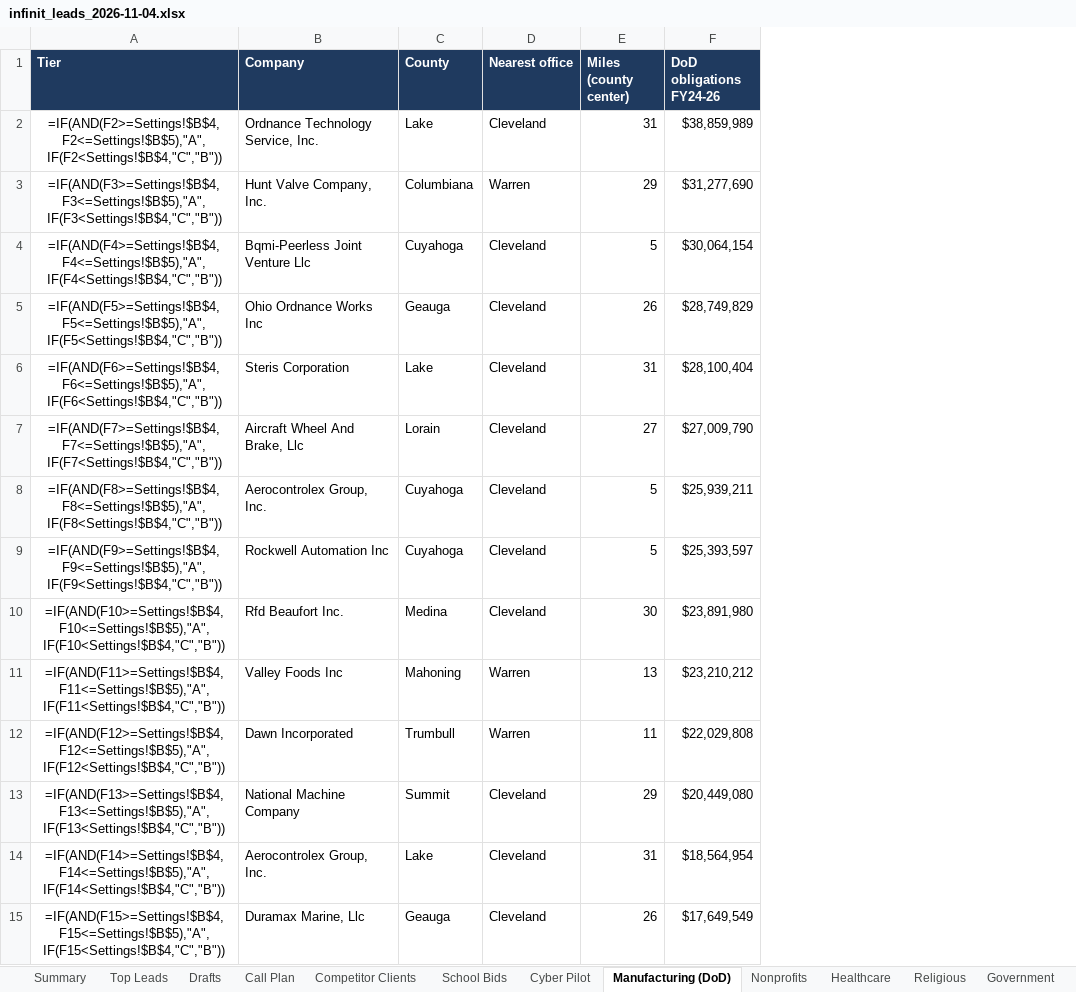
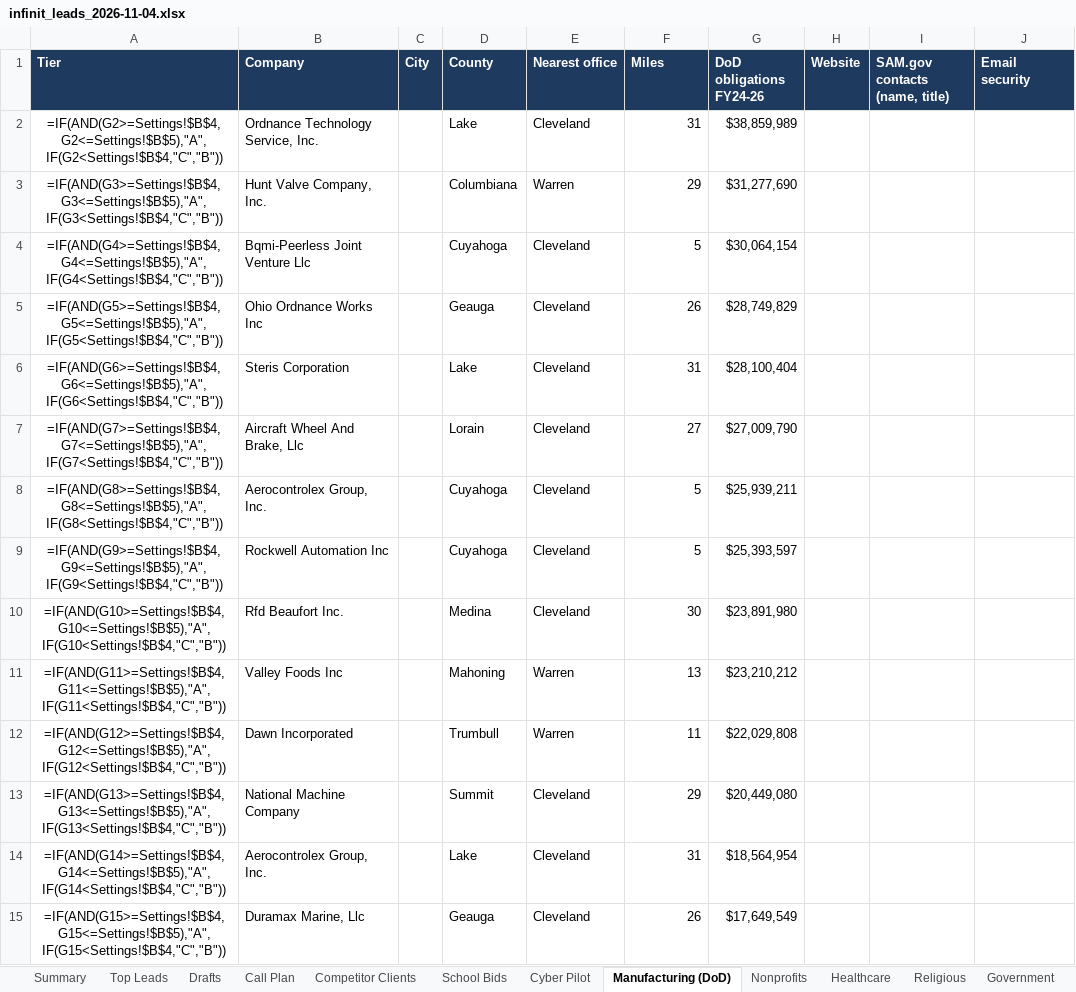
Before and after one commit to jdaub7360-dev/lead-gen, an Excel workbook: output/infinit_leads_2026-11-04.xlsx, sheet Manufacturing (DoD), drawn as a sheet; only a part is shown; values as stored, in another font and other column widths than the file's, no borders; formulas without a stored value are shown as written; conditional formats not drawn; addresses are those after the commit; the diff covers the shown part only; the diff names each change by its address in the sheet, - before the commit and + after, or states it on an @@ line.

```diff
--- a/output/infinit_leads_2026-11-04.xlsx (sheet Manufacturing (DoD))
+++ b/output/infinit_leads_2026-11-04.xlsx (sheet Manufacturing (DoD))
+column C (City), empty
+column H (Website), empty
+column I (SAM.gov contacts (name, title)), empty
+column J (Email security), empty
-F1: Miles (county center)
+F1: Miles
-A2 (Tier): =IF(AND(F2>=Settings!$B$4,F2<=Settings!$B$5),"A",IF(F2<Settings!$B$4,"C","B"))
+A2 (Tier): =IF(AND(G2>=Settings!$B$4,G2<=Settings!$B$5),"A",IF(G2<Settings!$B$4,"C","B"))
-A3 (Tier): =IF(AND(F3>=Settings!$B$4,F3<=Settings!$B$5),"A",IF(F3<Settings!$B$4,"C","B"))
+A3 (Tier): =IF(AND(G3>=Settings!$B$4,G3<=Settings!$B$5),"A",IF(G3<Settings!$B$4,"C","B"))
-A4 (Tier): =IF(AND(F4>=Settings!$B$4,F4<=Settings!$B$5),"A",IF(F4<Settings!$B$4,"C","B"))
+A4 (Tier): =IF(AND(G4>=Settings!$B$4,G4<=Settings!$B$5),"A",IF(G4<Settings!$B$4,"C","B"))
-A5 (Tier): =IF(AND(F5>=Settings!$B$4,F5<=Settings!$B$5),"A",IF(F5<Settings!$B$4,"C","B"))
+A5 (Tier): =IF(AND(G5>=Settings!$B$4,G5<=Settings!$B$5),"A",IF(G5<Settings!$B$4,"C","B"))
-A6 (Tier): =IF(AND(F6>=Settings!$B$4,F6<=Settings!$B$5),"A",IF(F6<Settings!$B$4,"C","B"))
+A6 (Tier): =IF(AND(G6>=Settings!$B$4,G6<=Settings!$B$5),"A",IF(G6<Settings!$B$4,"C","B"))
-A7 (Tier): =IF(AND(F7>=Settings!$B$4,F7<=Settings!$B$5),"A",IF(F7<Settings!$B$4,"C","B"))
+A7 (Tier): =IF(AND(G7>=Settings!$B$4,G7<=Settings!$B$5),"A",IF(G7<Settings!$B$4,"C","B"))
-A8 (Tier): =IF(AND(F8>=Settings!$B$4,F8<=Settings!$B$5),"A",IF(F8<Settings!$B$4,"C","B"))
+A8 (Tier): =IF(AND(G8>=Settings!$B$4,G8<=Settings!$B$5),"A",IF(G8<Settings!$B$4,"C","B"))
-A9 (Tier): =IF(AND(F9>=Settings!$B$4,F9<=Settings!$B$5),"A",IF(F9<Settings!$B$4,"C","B"))
+A9 (Tier): =IF(AND(G9>=Settings!$B$4,G9<=Settings!$B$5),"A",IF(G9<Settings!$B$4,"C","B"))
-A10 (Tier): =IF(AND(F10>=Settings!$B$4,F10<=Settings!$B$5),"A",IF(F10<Settings!$B$4,"C","B"))
+A10 (Tier): =IF(AND(G10>=Settings!$B$4,G10<=Settings!$B$5),"A",IF(G10<Settings!$B$4,"C","B"))
-A11 (Tier): =IF(AND(F11>=Settings!$B$4,F11<=Settings!$B$5),"A",IF(F11<Settings!$B$4,"C","B"))
+A11 (Tier): =IF(AND(G11>=Settings!$B$4,G11<=Settings!$B$5),"A",IF(G11<Settings!$B$4,"C","B"))
-A12 (Tier): =IF(AND(F12>=Settings!$B$4,F12<=Settings!$B$5),"A",IF(F12<Settings!$B$4,"C","B"))
+A12 (Tier): =IF(AND(G12>=Settings!$B$4,G12<=Settings!$B$5),"A",IF(G12<Settings!$B$4,"C","B"))
-A13 (Tier): =IF(AND(F13>=Settings!$B$4,F13<=Settings!$B$5),"A",IF(F13<Settings!$B$4,"C","B"))
+A13 (Tier): =IF(AND(G13>=Settings!$B$4,G13<=Settings!$B$5),"A",IF(G13<Settings!$B$4,"C","B"))
-A14 (Tier): =IF(AND(F14>=Settings!$B$4,F14<=Settings!$B$5),"A",IF(F14<Settings!$B$4,"C","B"))
+A14 (Tier): =IF(AND(G14>=Settings!$B$4,G14<=Settings!$B$5),"A",IF(G14<Settings!$B$4,"C","B"))
-A15 (Tier): =IF(AND(F15>=Settings!$B$4,F15<=Settings!$B$5),"A",IF(F15<Settings!$B$4,"C","B"))
+A15 (Tier): =IF(AND(G15>=Settings!$B$4,G15<=Settings!$B$5),"A",IF(G15<Settings!$B$4,"C","B"))
```
Also changed, not shown: 315 edited cells elsewhere in this sheet, sheet Summary, 4 other files.
